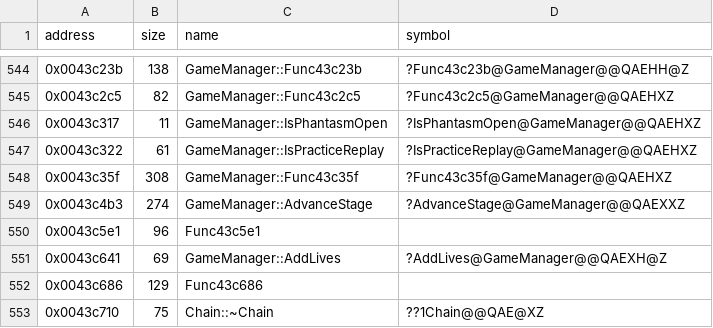
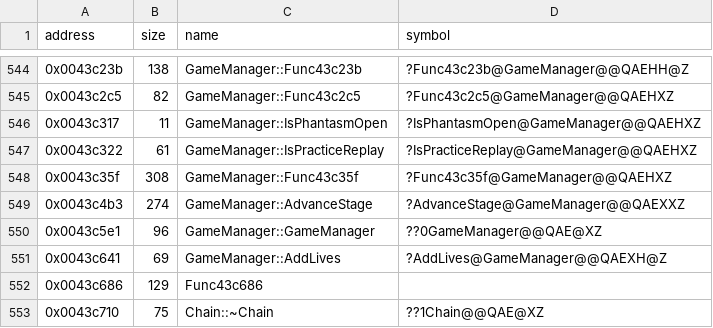
Before and after one commit to Cirno-Labs/th08, a CSV file: config/symbols.csv, drawn as a sheet; only a part is shown, gaps mark what is left out.

Commit message:
Decompile GameManager::GameManager (0x43c5e1)

```diff
--- a/config/symbols.csv
+++ b/config/symbols.csv
@@ -549,3 +549,3 @@ address,size,name,symbol
 0x0043c4b3,274,GameManager::AdvanceStage,?AdvanceStage@GameManager@@QAEXXZ
-0x0043c5e1,96,Func43c5e1,
+0x0043c5e1,96,GameManager::GameManager,??0GameManager@@QAE@XZ
 0x0043c641,69,GameManager::AddLives,?AddLives@GameManager@@QAEXH@Z
```
Also changed, not shown: 2 other files.
